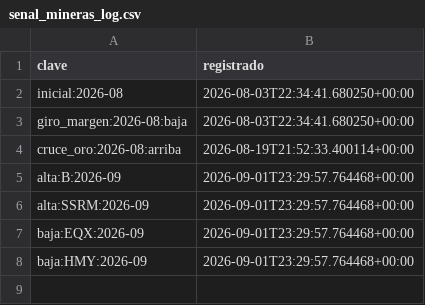
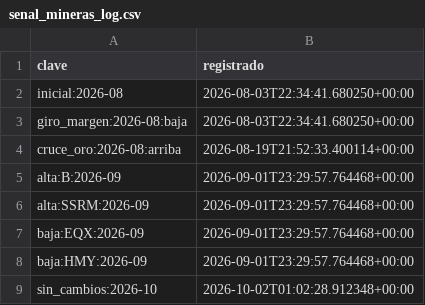
Before and after one commit to tristansuarez/neural-capital-research, a CSV file: senal_mineras_log.csv, drawn as a sheet.

```diff
--- a/senal_mineras_log.csv
+++ b/senal_mineras_log.csv
@@ -8 +8,2 @@ baja:EQX:2026-09,2026-09-01T23:29:57.764468+00:00
 baja:HMY:2026-09,2026-09-01T23:29:57.764468+00:00
+sin_cambios:2026-10,2026-10-02T01:02:28.912348+00:00
```
